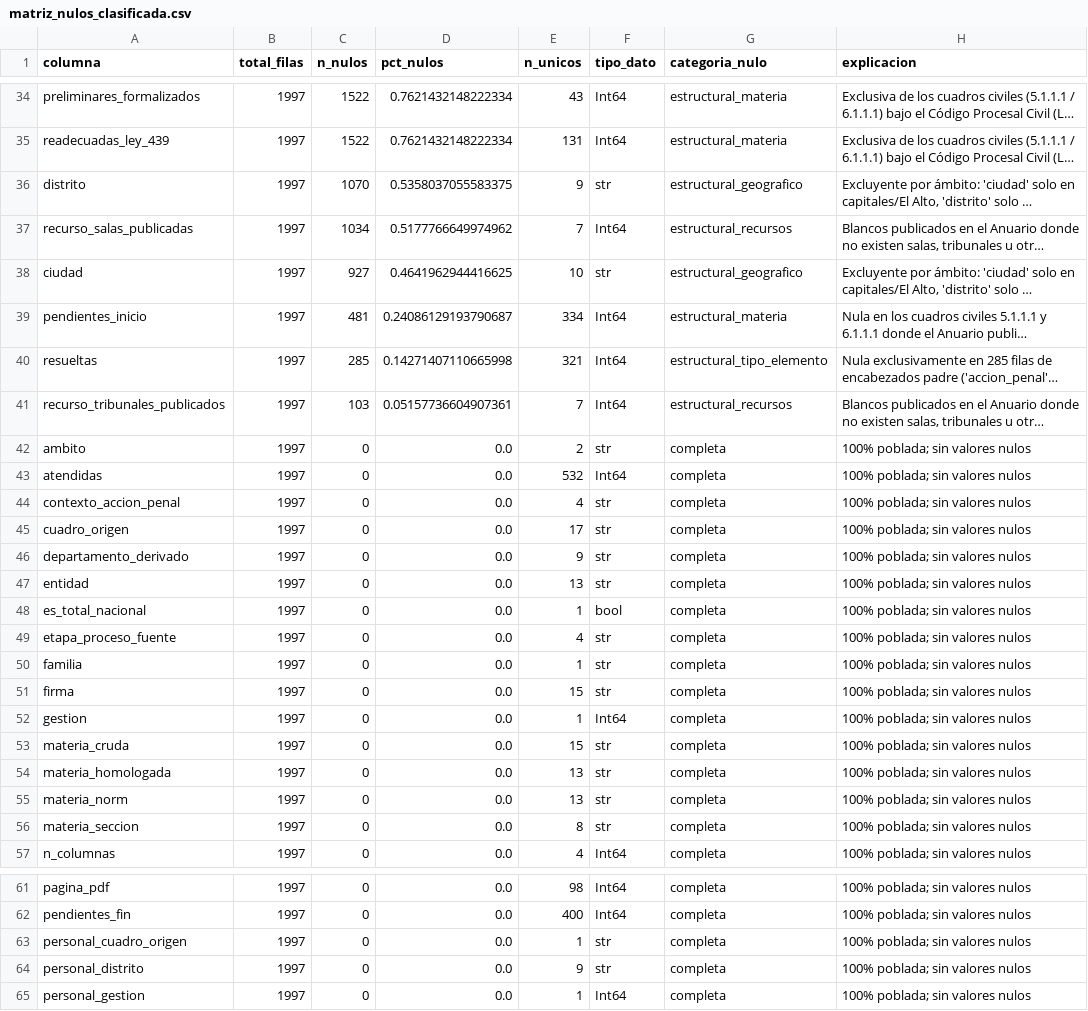
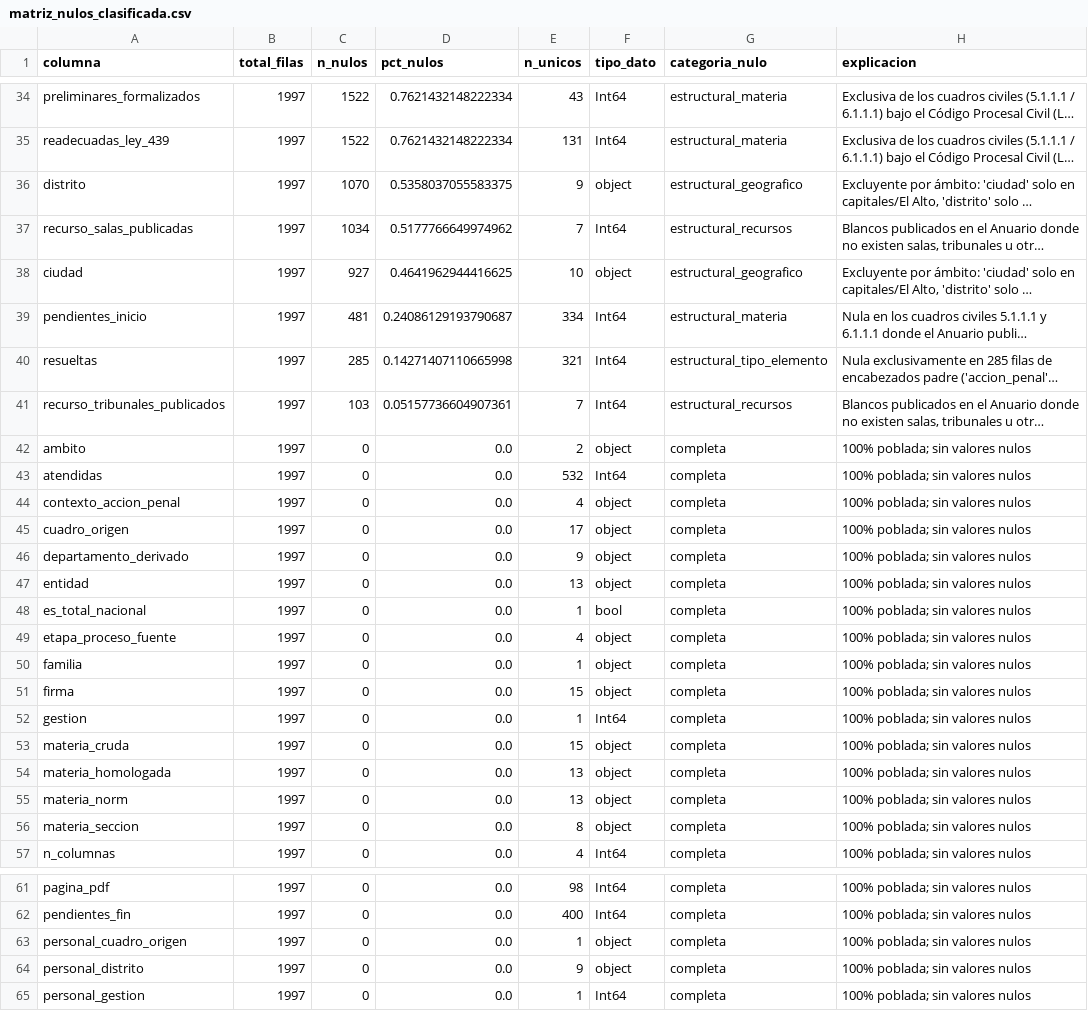
Before and after one commit to krilinxito/congestion-judicial-bolivia, a CSV file: data/curated/eda/matriz_nulos_clasificada.csv, drawn as a sheet; only a part is shown, gaps mark what is left out; long unchanged cells end in …; the diff covers the shown part only; the diff names each change by its address in the sheet, - before the commit and + after, or states it on an @@ line.

```diff
--- a/data/curated/eda/matriz_nulos_clasificada.csv
+++ b/data/curated/eda/matriz_nulos_clasificada.csv
-F36 (tipo_dato): str
+F36 (tipo_dato): object
-F38 (tipo_dato): str
+F38 (tipo_dato): object
-F42 (tipo_dato): str
+F42 (tipo_dato): object
-F44:F47 (tipo_dato): str
+F44:F47 (tipo_dato): object
-F49:F51 (tipo_dato): str
+F49:F51 (tipo_dato): object
-F53:F56 (tipo_dato): str
+F53:F56 (tipo_dato): object
-F63:F64 (tipo_dato): str
+F63:F64 (tipo_dato): object
```
Also changed, not shown: 11 edited cells elsewhere in this file, 34 other files.
